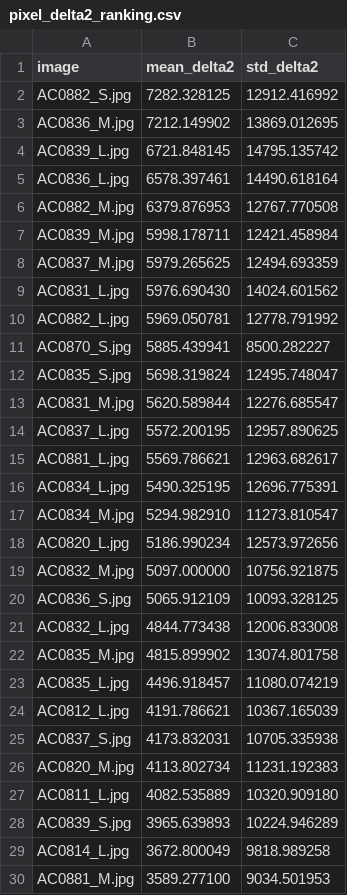
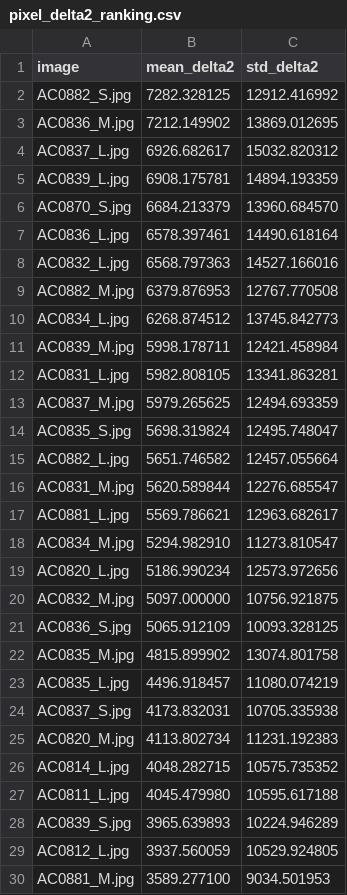
Before and after one commit to MobyDickDick/TinyLanguage, a CSV file: artifacts/converted_symbols/reports/pixel_delta2_ranking.csv, drawn as a sheet; only a part is shown; the diff covers the shown part only.

```diff
--- a/artifacts/converted_symbols/reports/pixel_delta2_ranking.csv
+++ b/artifacts/converted_symbols/reports/pixel_delta2_ranking.csv
@@ -3,15 +3,16 @@ AC0882_S.jpg;7282.328125;12912.416992
 AC0836_M.jpg;7212.149902;13869.012695
-AC0839_L.jpg;6721.848145;14795.135742
+AC0837_L.jpg;6926.682617;15032.820312
+AC0839_L.jpg;6908.175781;14894.193359
+AC0870_S.jpg;6684.213379;13960.684570
 AC0836_L.jpg;6578.397461;14490.618164
+AC0832_L.jpg;6568.797363;14527.166016
 AC0882_M.jpg;6379.876953;12767.770508
+AC0834_L.jpg;6268.874512;13745.842773
 AC0839_M.jpg;5998.178711;12421.458984
+AC0831_L.jpg;5982.808105;13341.863281
 AC0837_M.jpg;5979.265625;12494.693359
-AC0831_L.jpg;5976.690430;14024.601562
-AC0882_L.jpg;5969.050781;12778.791992
-AC0870_S.jpg;5885.439941;8500.282227
 AC0835_S.jpg;5698.319824;12495.748047
+AC0882_L.jpg;5651.746582;12457.055664
 AC0831_M.jpg;5620.589844;12276.685547
-AC0837_L.jpg;5572.200195;12957.890625
 AC0881_L.jpg;5569.786621;12963.682617
-AC0834_L.jpg;5490.325195;12696.775391
 AC0834_M.jpg;5294.982910;11273.810547
@@ -20,11 +21,10 @@ AC0832_M.jpg;5097.000000;10756.921875
 AC0836_S.jpg;5065.912109;10093.328125
-AC0832_L.jpg;4844.773438;12006.833008
 AC0835_M.jpg;4815.899902;13074.801758
 AC0835_L.jpg;4496.918457;11080.074219
-AC0812_L.jpg;4191.786621;10367.165039
 AC0837_S.jpg;4173.832031;10705.335938
 AC0820_M.jpg;4113.802734;11231.192383
-AC0811_L.jpg;4082.535889;10320.909180
+AC0814_L.jpg;4048.282715;10575.735352
+AC0811_L.jpg;4045.479980;10595.617188
 AC0839_S.jpg;3965.639893;10224.946289
-AC0814_L.jpg;3672.800049;9818.989258
+AC0812_L.jpg;3937.560059;10529.924805
 AC0881_M.jpg;3589.277100;9034.501953
```
Also changed, not shown: 1 added row, 1 removed row and 2 edited cells elsewhere in this file, artifacts/converted_symbols/reports/Iteration_Log.csv, artifacts/converted_symbols/reports/quality_tercile_passes.csv, 7 other files.
